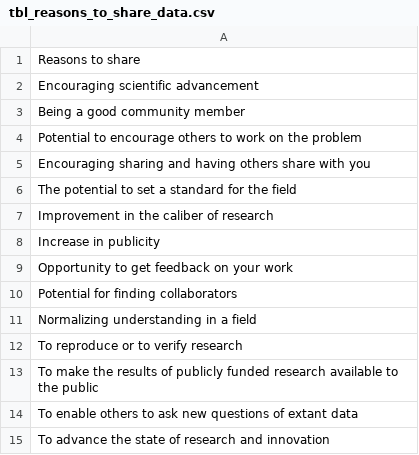
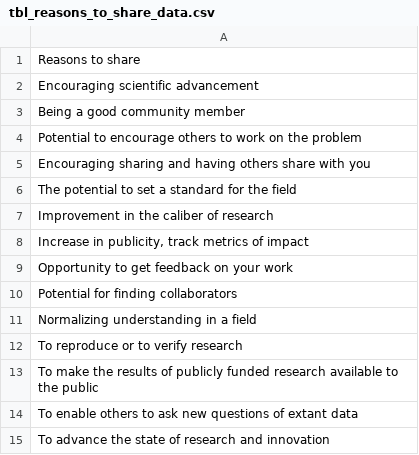
Before and after one commit to benmarwick/datacitation, a CSV file: analysis/figures/tbl_reasons_to_share_data.csv, drawn as a sheet.

```diff
--- a/analysis/figures/tbl_reasons_to_share_data.csv
+++ b/analysis/figures/tbl_reasons_to_share_data.csv
@@ -7,3 +7,3 @@ The potential to set a standard for the field
 Improvement in the caliber of research
-Increase in publicity
+"Increase in publicity, track metrics of impact"
 Opportunity to get feedback on your work
```
Also changed, not shown: 11 other files.
